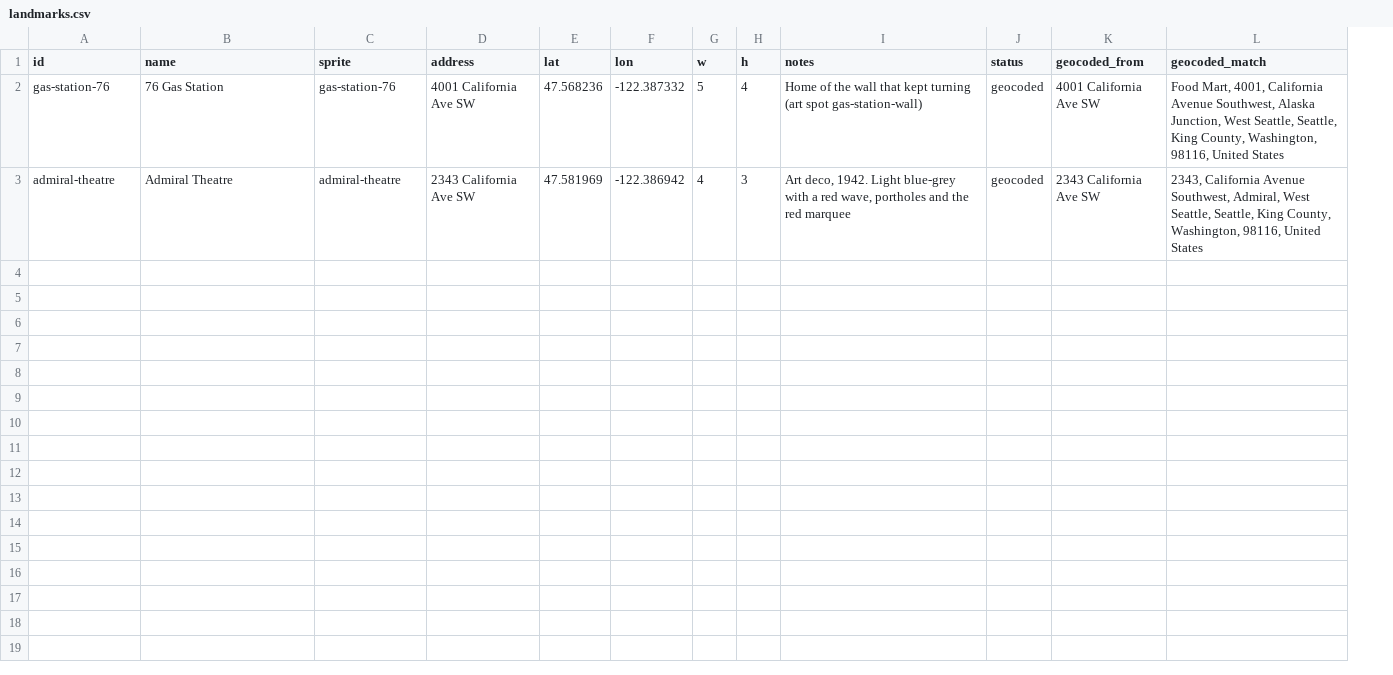
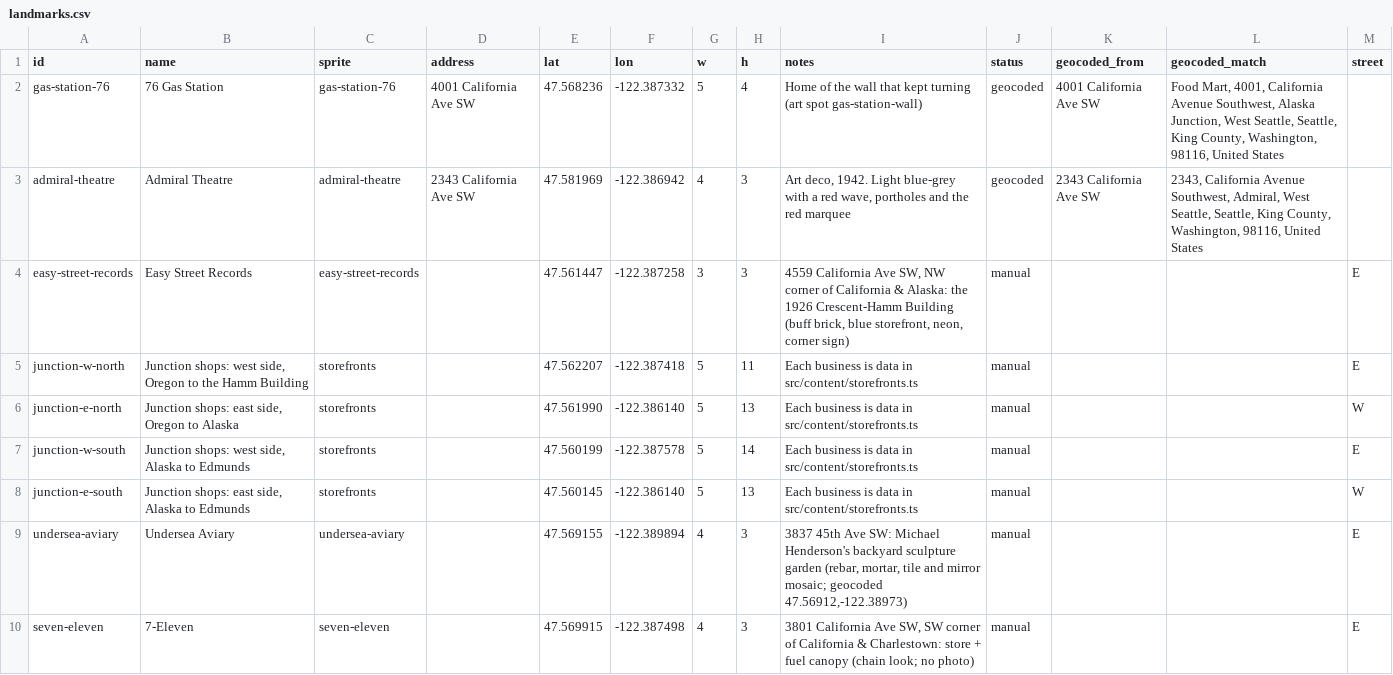
Before and after one commit to gardeninsound/map, a CSV file: content/landmarks.csv, drawn as a sheet; the diff names each change by its address in the sheet, - before the commit and + after, or states it on an @@ line.

```diff
--- a/content/landmarks.csv
+++ b/content/landmarks.csv
+column M (street), empty
+row 4: easy-street-records | Easy Street Records | easy-street-records |  | 47.561447 | -122.387258 | 3 | 3 | 4559 California Ave SW, NW corner of California & Alaska: the 1926 Crescent-Hamm Building (buff brick, blue storefront, neon, corner sign) | manual |  |  | E
+row 5: junction-w-north | Junction shops: west side, Oregon to the Hamm Building | storefronts |  | 47.562207 | -122.387418 | 5 | 11 | Each business is data in src/content/storefronts.ts | manual |  |  | E
+row 6: junction-e-north | Junction shops: east side, Oregon to Alaska | storefronts |  | 47.561990 | -122.386140 | 5 | 13 | Each business is data in src/content/storefronts.ts | manual |  |  | W
+row 7: junction-w-south | Junction shops: west side, Alaska to Edmunds | storefronts |  | 47.560199 | -122.387578 | 5 | 14 | Each business is data in src/content/storefronts.ts | manual |  |  | E
+row 8: junction-e-south | Junction shops: east side, Alaska to Edmunds | storefronts |  | 47.560145 | -122.386140 | 5 | 13 | Each business is data in src/content/storefronts.ts | manual |  |  | W
+row 9: undersea-aviary | Undersea Aviary | undersea-aviary |  | 47.569155 | -122.389894 | 4 | 3 | 3837 45th Ave SW: Michael Henderson's backyard sculpture garden (rebar, mortar, tile and mirror mosaic; geocoded 47.56912,-122.38973) | manual |  |  | E
+row 10: seven-eleven | 7-Eleven | seven-eleven |  | 47.569915 | -122.387498 | 4 | 3 | 3801 California Ave SW, SW corner of California & Charlestown: store + fuel canopy (chain look; no photo) | manual |  |  | E
```
Also changed, not shown: 30 other files.
